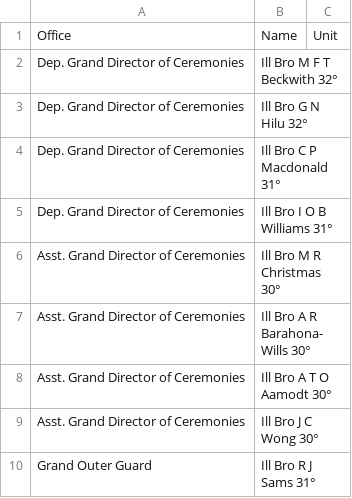
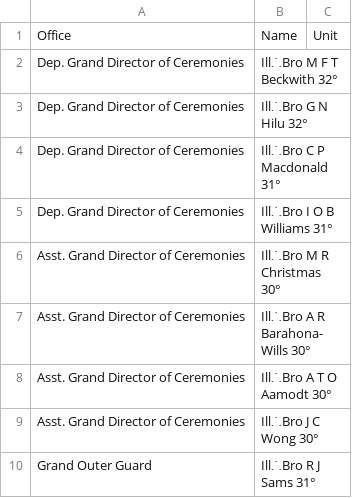
Before and after one commit to webpurity-dev/masonic-calendar, a CSV file: document/data/rc_officers.csv, drawn as a sheet.

```diff
--- a/document/data/rc_officers.csv
+++ b/document/data/rc_officers.csv
@@ -1,10 +1,10 @@
 Office,Name,Unit
-Dep. Grand Director of Ceremonies,Ill Bro M F T Beckwith 32°,
-Dep. Grand Director of Ceremonies,Ill Bro G N Hilu 32°,
-Dep. Grand Director of Ceremonies,Ill Bro C P Macdonald 31°,
-Dep. Grand Director of Ceremonies,Ill Bro I O B Williams 31°,
-Asst. Grand Director of Ceremonies,Ill Bro M R Christmas 30°,
-Asst. Grand Director of Ceremonies,Ill Bro A R Barahona-Wills 30°,
-Asst. Grand Director of Ceremonies,Ill Bro A T O Aamodt 30°,
-Asst. Grand Director of Ceremonies,Ill Bro J C Wong 30°,
-Grand Outer Guard,Ill Bro R J Sams 31°,
+Dep. Grand Director of Ceremonies,Ill⸫Bro M F T Beckwith 32°,
+Dep. Grand Director of Ceremonies,Ill⸫Bro G N Hilu 32°,
+Dep. Grand Director of Ceremonies,Ill⸫Bro C P Macdonald 31°,
+Dep. Grand Director of Ceremonies,Ill⸫Bro I O B Williams 31°,
+Asst. Grand Director of Ceremonies,Ill⸫Bro M R Christmas 30°,
+Asst. Grand Director of Ceremonies,Ill⸫Bro A R Barahona-Wills 30°,
+Asst. Grand Director of Ceremonies,Ill⸫Bro A T O Aamodt 30°,
+Asst. Grand Director of Ceremonies,Ill⸫Bro J C Wong 30°,
+Grand Outer Guard,Ill⸫Bro R J Sams 31°,
```
Also changed, not shown: document/data/unit_meetings.csv, document/data/units.csv, 8 other files.
